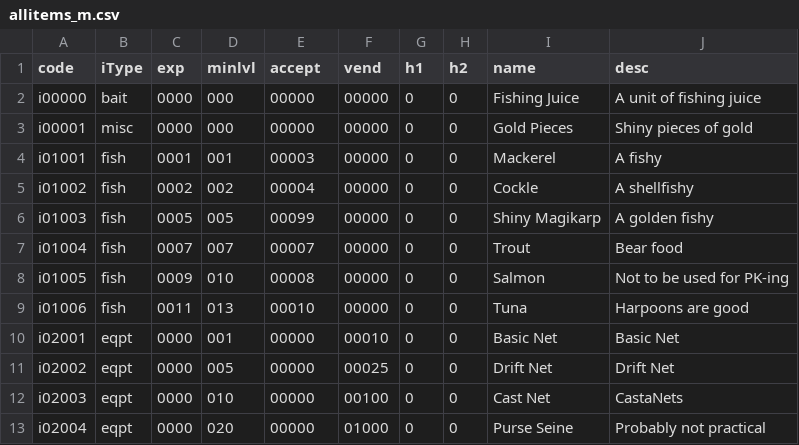
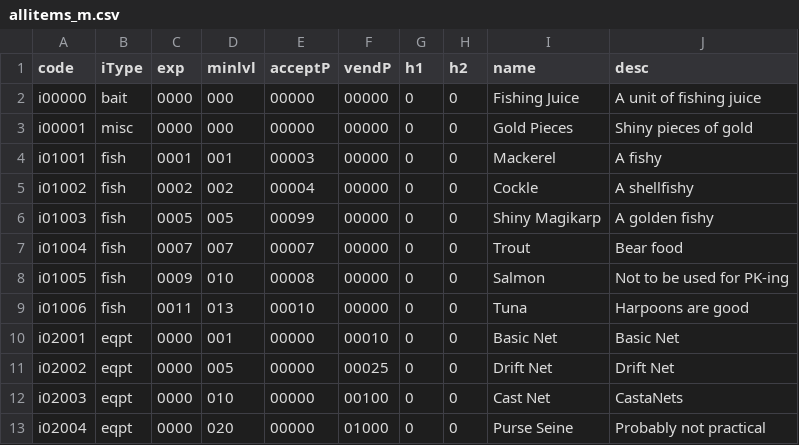
Before and after one commit to crab-pancake/fish, a CSV file: allitems_m.csv, drawn as a sheet.

```diff
--- a/allitems_m.csv
+++ b/allitems_m.csv
@@ -1,2 +1,2 @@
-code,iType,exp,minlvl,accept,vend,h1,h2,name,desc
+code,iType,exp,minlvl,acceptP,vendP,h1,h2,name,desc
 i00000,bait,0000,000,00000,00000,0,0,Fishing Juice,A unit of fishing juice
```
Also changed, not shown: 2 other files.
